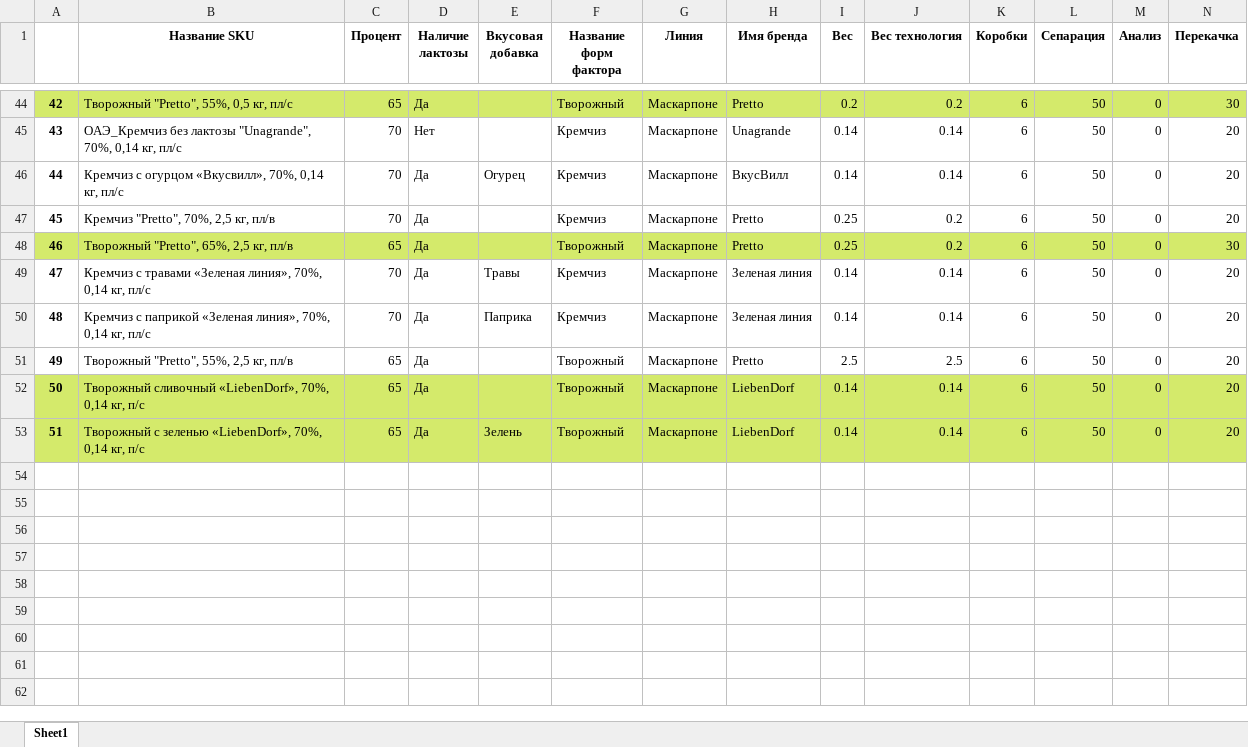
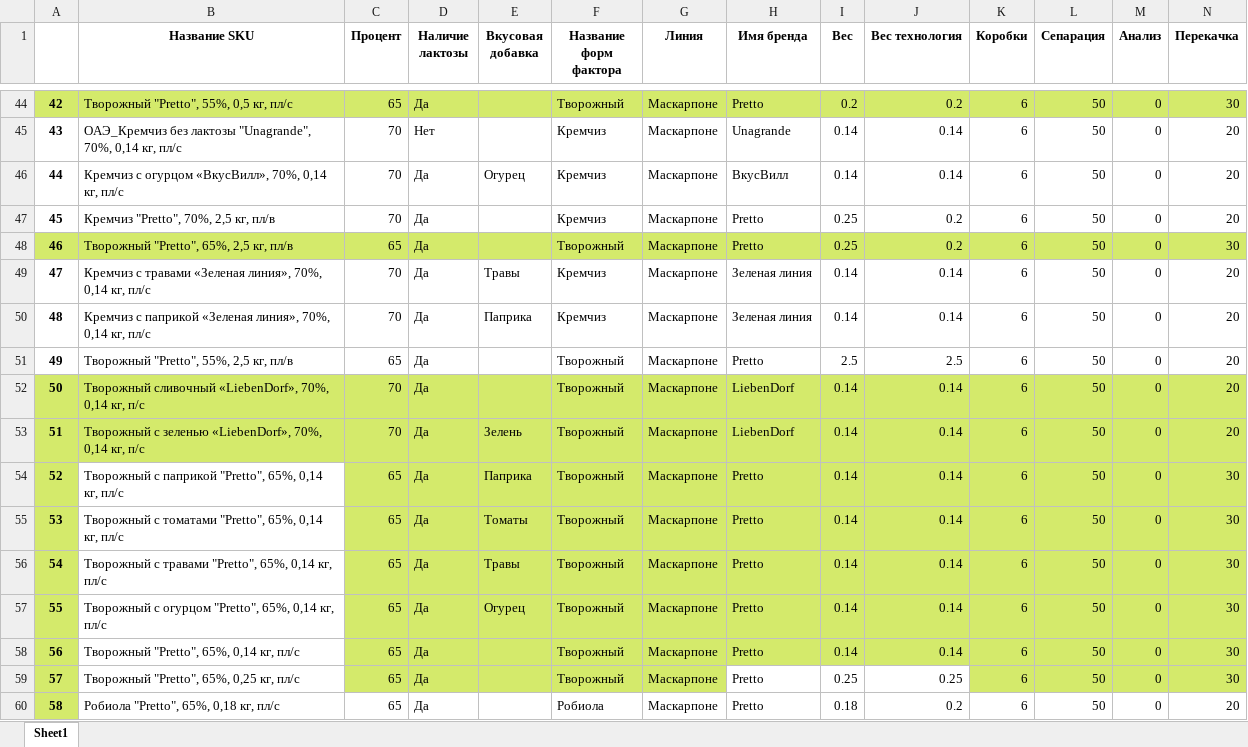
Before and after one commit to nkrokhmal/umalat, an Excel workbook: app/data/static/params/mascarpone.xlsx, sheet Sheet1, drawn as a sheet; only a part is shown, gaps mark what is left out; values as stored, in another font and other column widths than the file's, no borders; rows hold the shown columns only; the diff names each change by its address in the sheet, - before the commit and + after, or states it on an @@ line.

Commit message:
Fix: update parameters

```diff
--- a/app/data/static/params/mascarpone.xlsx (sheet Sheet1)
+++ b/app/data/static/params/mascarpone.xlsx (sheet Sheet1)
-B46 (Название SKU): …с огурцом «Вкусвилл», 70%, 0,14…
+B46 (Название SKU): …с огурцом «ВкусВилл», 70%, 0,14…
-C52:C53 (Процент): 65
+C52:C53 (Процент): 70
+row 54: 52 | Творожный с паприкой "Pretto", 65%, 0,14 кг, пл/с | 65 | Да | Паприка | Творожный | Маскарпоне | Pretto | 0.14 | 0.14 | 6 | 50 | 0 | 30
+row 55: 53 | Творожный с томатами "Pretto", 65%, 0,14 кг, пл/с | 65 | Да | Томаты | Творожный | Маскарпоне | Pretto | 0.14 | 0.14 | 6 | 50 | 0 | 30
+row 56: 54 | Творожный с травами "Pretto", 65%, 0,14 кг, пл/с | 65 | Да | Травы | Творожный | Маскарпоне | Pretto | 0.14 | 0.14 | 6 | 50 | 0 | 30
+row 57: 55 | Творожный с огурцом "Pretto", 65%, 0,14 кг, пл/с | 65 | Да | Огурец | Творожный | Маскарпоне | Pretto | 0.14 | 0.14 | 6 | 50 | 0 | 30
+row 58: 56 | Творожный "Pretto", 65%, 0,14 кг, пл/с | 65 | Да |  | Творожный | Маскарпоне | Pretto | 0.14 | 0.14 | 6 | 50 | 0 | 30
+row 59: 57 | Творожный "Pretto", 65%, 0,25 кг, пл/с | 65 | Да |  | Творожный | Маскарпоне | Pretto | 0.25 | 0.25 | 6 | 50 | 0 | 30
+row 60: 58 | Робиола "Pretto", 65%, 0,18 кг, пл/с | 65 | Да |  | Робиола | Маскарпоне | Pretto | 0.18 | 0.2 | 6 | 50 | 0 | 20
```
Also changed, not shown: app/data/static/params/mozzarella.xlsx, 2 other files.
